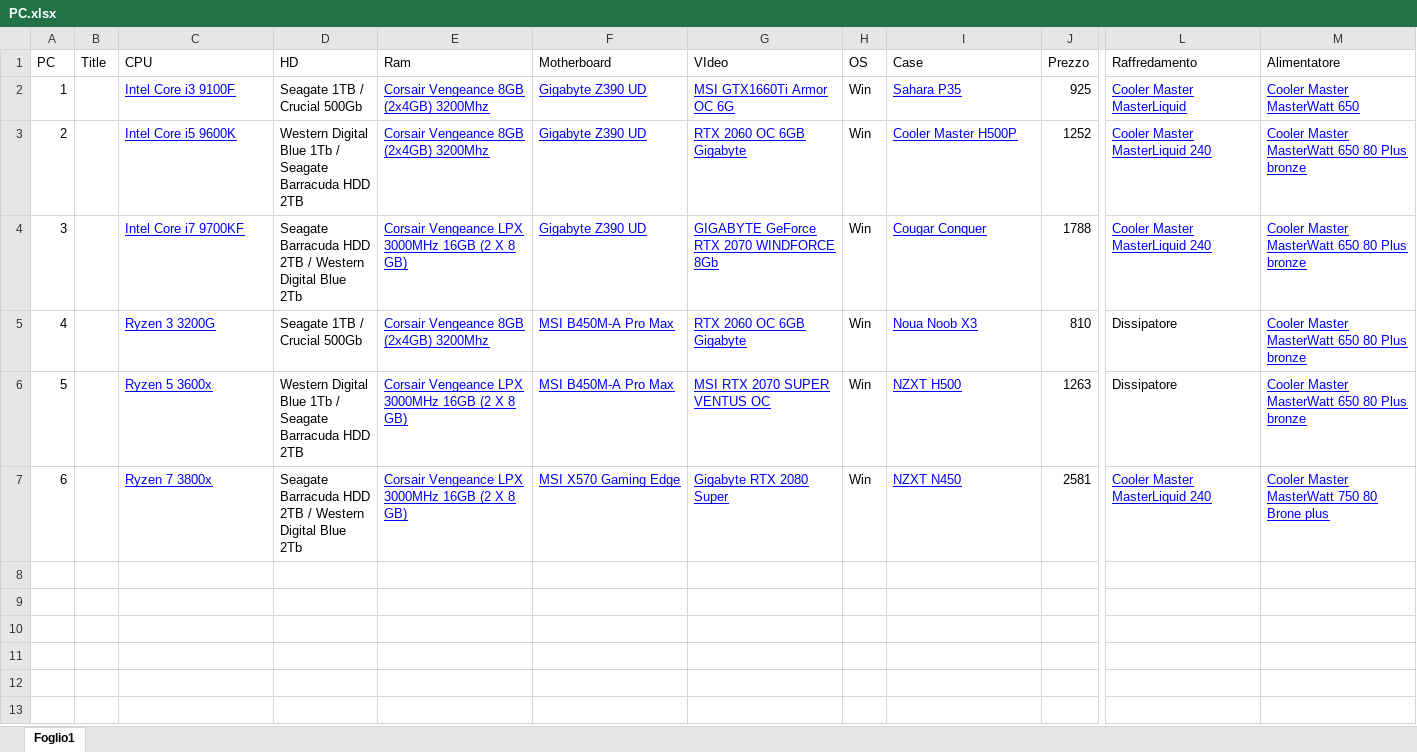
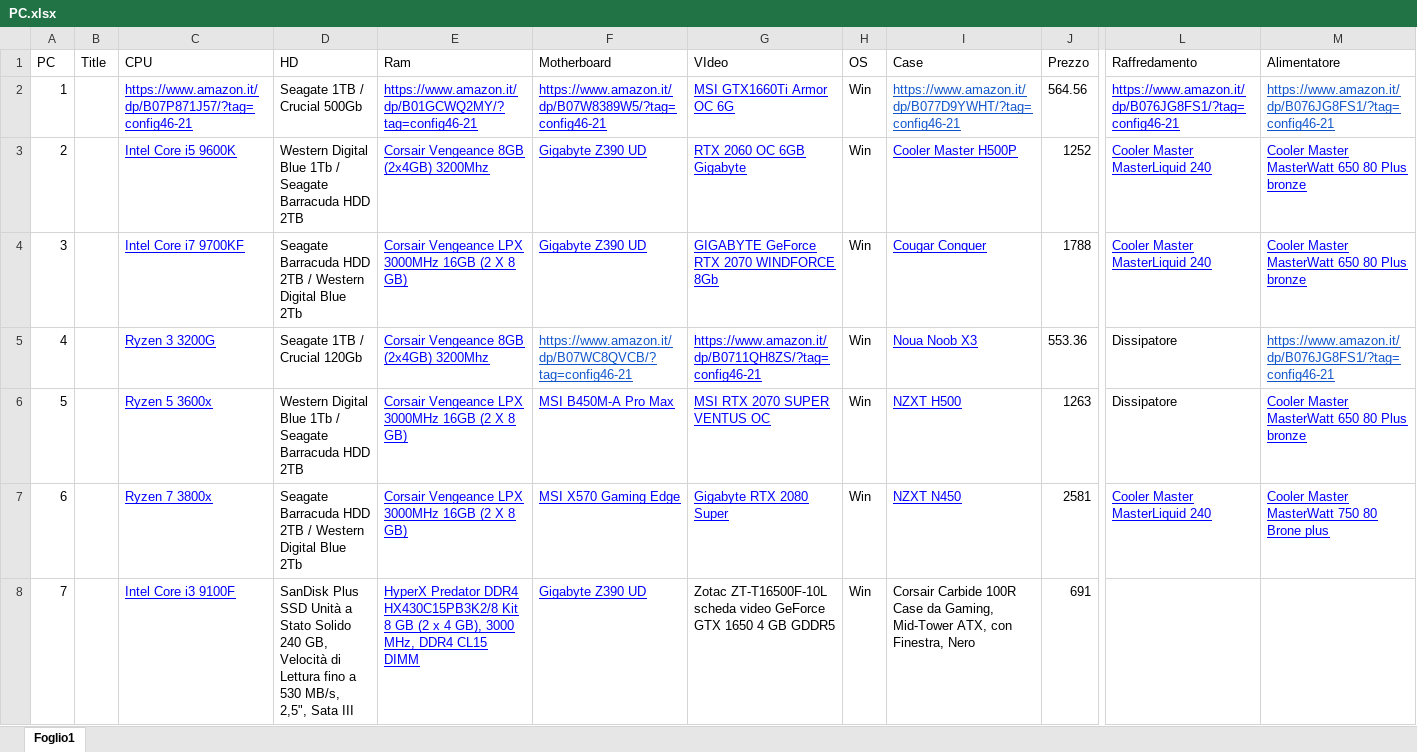
Before and after one commit to aggfrassica/Assembler, an Excel workbook: a-lan00/datiPC/PC.xlsx, sheet Foglio1, drawn as a sheet; only a part is shown, gaps mark what is left out; values as stored, in another font and other column widths than the file's, no borders; charts and pictures not drawn; removed rows and columns are numbered as before the commit, all else as after; rows hold the shown columns only; the diff names each change by its address in the sheet, - before the commit and + after, or states it on an @@ line.

```diff
--- a/a-lan00/datiPC/PC.xlsx (sheet Foglio1)
+++ b/a-lan00/datiPC/PC.xlsx (sheet Foglio1)
-row 2: 1 |  | Intel Core i3 9100F | Seagate 1TB / Crucial 500Gb | Corsair Vengeance 8GB (2x4GB) 3200Mhz | Gigabyte Z390 UD | MSI GTX1660Ti Armor OC 6G | Win | Sahara P35 | 925 | Cooler Master MasterLiquid | Cooler Master MasterWatt 650
+row 2: 1 |  | https://www.amazon.it/dp/B07P871J57/?tag=config46-21 | Seagate 1TB / Crucial 500Gb | https://www.amazon.it/dp/B01GCWQ2MY/?tag=config46-21 | https://www.amazon.it/dp/B07W8389W5/?tag=config46-21 | MSI GTX1660Ti Armor OC 6G | Win | https://www.amazon.it/dp/B077D9YWHT/?tag=config46-21 | 564.56 | https://www.amazon.it/dp/B076JG8FS1/?tag=config46-21 | https://www.amazon.it/dp/B076JG8FS1/?tag=config46-21
-D5 (HD): Seagate 1TB / Crucial 500Gb
+D5 (HD): Seagate 1TB / Crucial 120Gb
-F5 (Motherboard): MSI B450M-A Pro Max
+F5 (Motherboard): https://www.amazon.it/dp/B07WC8QVCB/?tag=config46-21
-F5 text colour: #0000FF
+F5 text colour: #1155CC
-G5 (VIdeo): RTX 2060 OC 6GB Gigabyte
+G5 (VIdeo): https://www.amazon.it/dp/B0711QH8ZS/?tag=config46-21
-J5 (Prezzo): 810
+J5 (Prezzo): 553.36
-M5 (Alimentatore): Cooler Master MasterWatt 650 80 Plus bronze
+M5 (Alimentatore): https://www.amazon.it/dp/B076JG8FS1/?tag=config46-21
-M5 text colour: #0000FF
+M5 text colour: #1155CC
+row 8: 7 |  | Intel Core i3 9100F | SanDisk Plus SSD Unità a Stato Solido 240 GB, Velocità di Lettura fino a 530 MB/s, 2,5", Sata III | HyperX Predator DDR4 HX430C15PB3K2/8 Kit 8 GB (2 x 4 GB), 3000 MHz, DDR4 CL15 DIMM | Gigabyte Z390 UD | Zotac ZT-T16500F-10L scheda video GeForce GTX 1650 4 GB GDDR5 | Win | Corsair Carbide 100R Case da Gaming, Mid-Tower ATX, con Finestra, Nero | 691
```
Also changed, not shown: charts or pictures, 5 other files.
